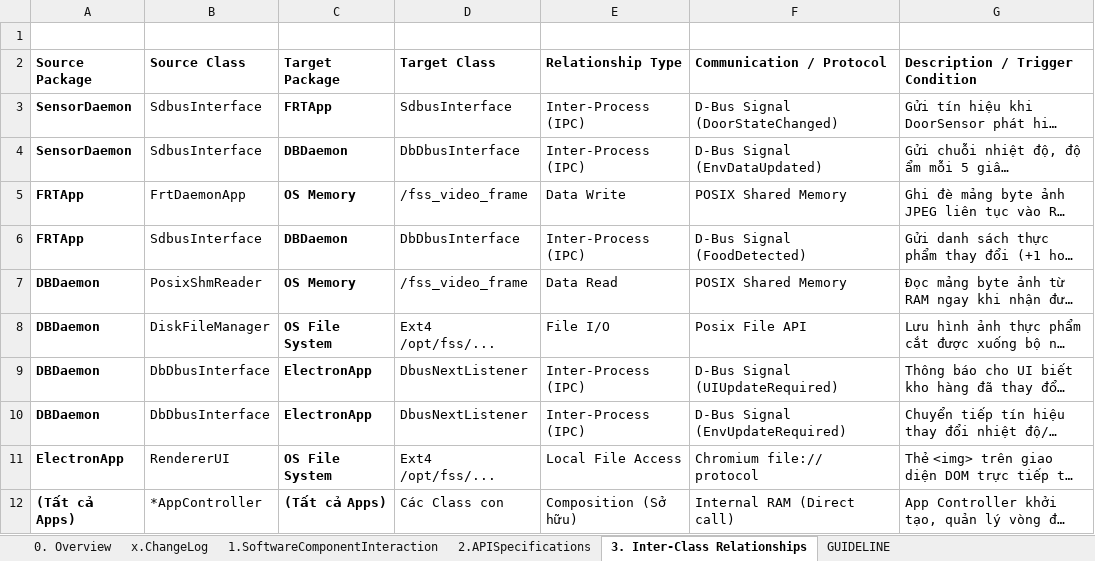
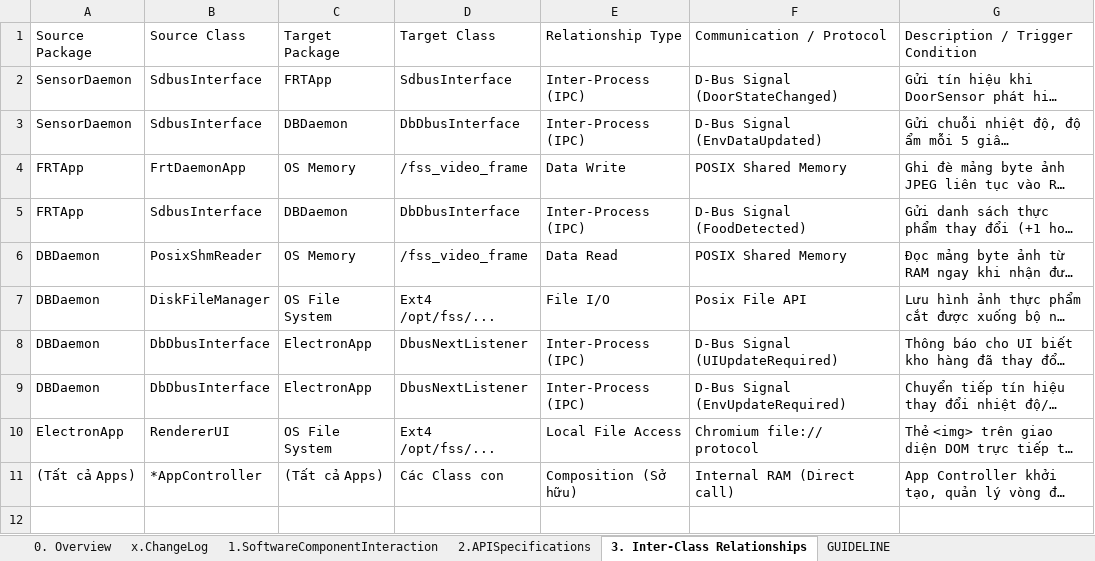
Before and after one commit to BeginnerCoder52/FSS, an Excel workbook: docs/FSS_SoftwareDetailedDesign_v1.0.0.xlsx, sheet 3. Inter-Class Relationships, drawn as a sheet; long unchanged cells end in …; values as stored, in another font and other column widths than the file's, no borders; removed rows and columns are numbered as before the commit, all else as after; the diff names each change by its address in the sheet, - before the commit and + after, or states it on an @@ line.

```diff
--- a/docs/FSS_SoftwareDetailedDesign_v1.0.0.xlsx (sheet 3. Inter-Class Relationships)
+++ b/docs/FSS_SoftwareDetailedDesign_v1.0.0.xlsx (sheet 3. Inter-Class Relationships)
-row 1: (empty)
-A1:G1 bold: on
+A1:G1 bold: off
-A2:A11 bold: on
+A2:A11 bold: off
-C2:C11 bold: on
+C2:C11 bold: off
```
Also changed, not shown: sheet 2.APISpecifications, sheet GUIDELINE, sheet x.ChangeLog, sheet 1.SoftwareComponentInteraction, sheet 0. Overview, 11 other files.
